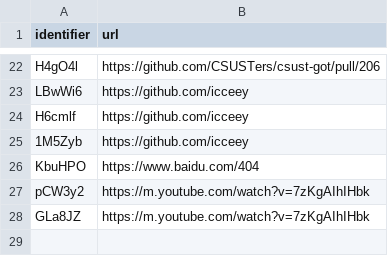
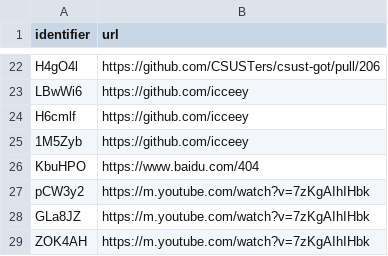
Before and after one commit to Anthony-Hoo/hugeURLer, a CSV file: redirectionConfig.csv, drawn as a sheet; only a part is shown, gaps mark what is left out.

Commit message:
Add URL: https://m.youtube.com/watch?v=7zKgAIhIHbk (short: s.csu.st/ZOK4AH)

```diff
--- a/redirectionConfig.csv
+++ b/redirectionConfig.csv
@@ -28 +28,2 @@ pCW3y2,https://m.youtube.com/watch?v=7zKgAIhIHbk
 GLa8JZ,https://m.youtube.com/watch?v=7zKgAIhIHbk
+ZOK4AH,https://m.youtube.com/watch?v=7zKgAIhIHbk
```
